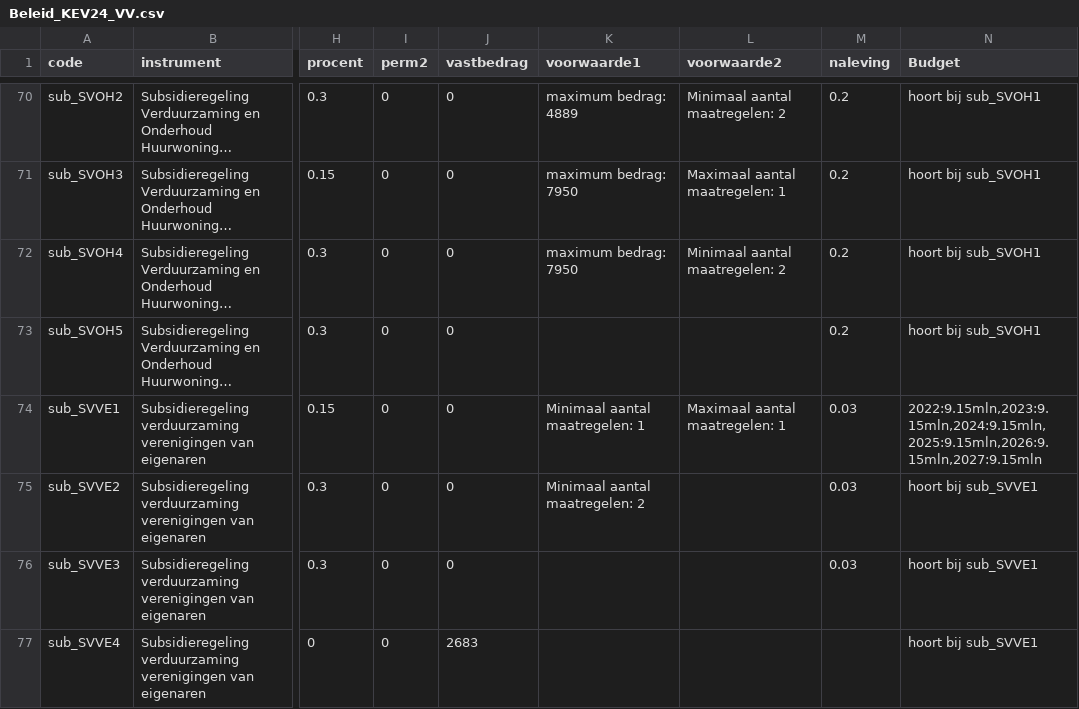
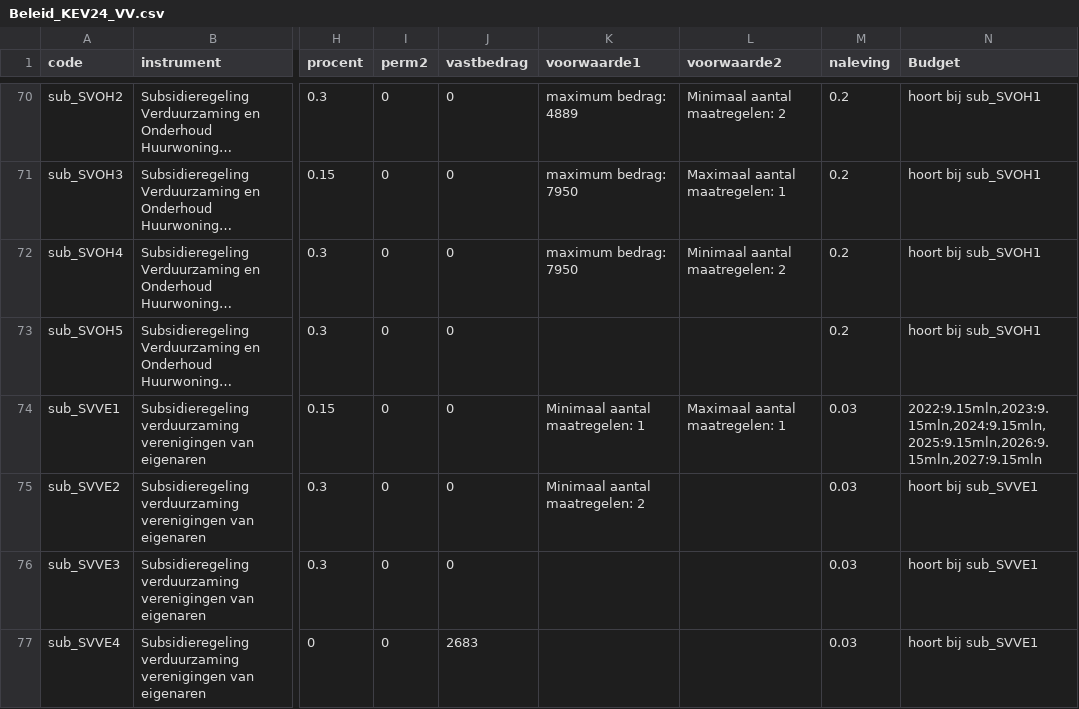
Before and after one commit to fernandezgomezk/model-hestia-public, a CSV file: Runs/Beleid_KEV24_VV.csv, drawn as a sheet; only a part is shown, gaps mark what is left out; long unchanged cells end in …; the diff names each change by its address in the sheet, - before the commit and + after, or states it on an @@ line.

Commit message:
SVVE warmtenetaansluiting naleving fix

```diff
--- a/Runs/Beleid_KEV24_VV.csv
+++ b/Runs/Beleid_KEV24_VV.csv
-M77 (naleving): (empty)
+M77 (naleving): 0.03
```
